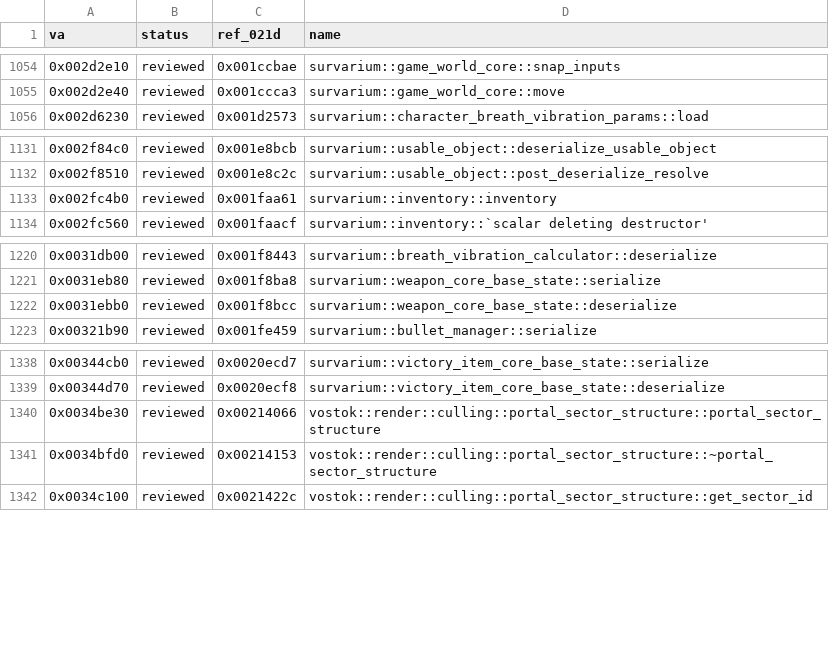
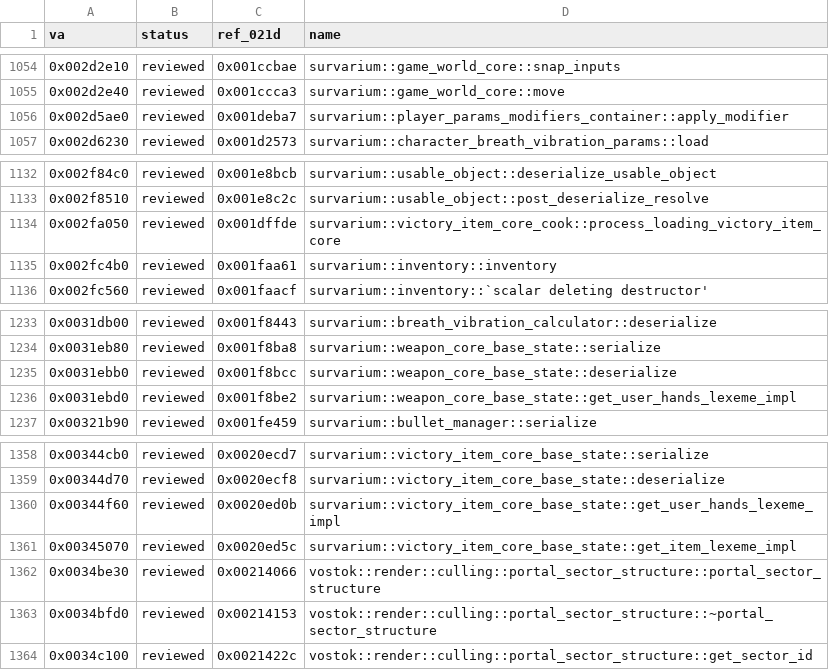
Before and after one commit to Sam-H101/skhid-srp, a TSV file: tools/re-kit/v026g/functions.tsv, drawn as a sheet; only a part is shown, gaps mark what is left out; the diff covers the shown part only.

Commit message:
re-kit 0.26g: the weapon draw/holster states, the modifier getter and the battery's take/carry/put states
From the battery pick-up swap-bonus work (PR 223, kept blocked): 22 functions,
each checked against its 0.21d body, and the register/argument notes of the
modifier getter, the animation time scale and the battery states' hands
expressions.

```diff
--- a/tools/re-kit/v026g/functions.tsv
+++ b/tools/re-kit/v026g/functions.tsv
@@ -1055,2 +1055,3 @@ va	status	ref_021d	name
 0x002d2e40	reviewed	0x001ccca3	survarium::game_world_core::move
+0x002d5ae0	reviewed	0x001deba7	survarium::player_params_modifiers_container::apply_modifier
 0x002d6230	reviewed	0x001d2573	survarium::character_breath_vibration_params::load
@@ -1132,2 +1133,3 @@ va	status	ref_021d	name
 0x002f8510	reviewed	0x001e8c2c	survarium::usable_object::post_deserialize_resolve
+0x002fa050	reviewed	0x001dffde	survarium::victory_item_core_cook::process_loading_victory_item_core
 0x002fc4b0	reviewed	0x001faa61	survarium::inventory::inventory
@@ -1222,2 +1235,3 @@ va	status	ref_021d	name
 0x0031ebb0	reviewed	0x001f8bcc	survarium::weapon_core_base_state::deserialize
+0x0031ebd0	reviewed	0x001f8be2	survarium::weapon_core_base_state::get_user_hands_lexeme_impl
 0x00321b90	reviewed	0x001fe459	survarium::bullet_manager::serialize
@@ -1339,2 +1359,4 @@ va	status	ref_021d	name
 0x00344d70	reviewed	0x0020ecf8	survarium::victory_item_core_base_state::deserialize
+0x00344f60	reviewed	0x0020ed0b	survarium::victory_item_core_base_state::get_user_hands_lexeme_impl
+0x00345070	reviewed	0x0020ed5c	survarium::victory_item_core_base_state::get_item_lexeme_impl
 0x0034be30	reviewed	0x00214066	vostok::render::culling::portal_sector_structure::portal_sector_structure
```
Also changed, not shown: 17 added rows elsewhere in this file, tools/re-kit/v026g/abi.tsv, tools/re-kit/v026g/abi_inputs.tsv.
